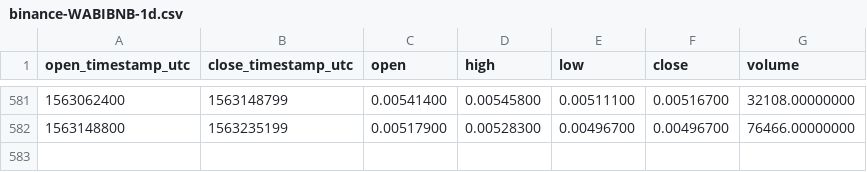
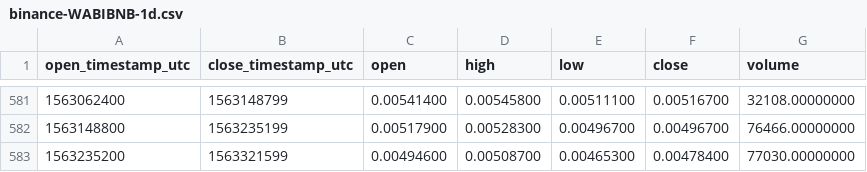
Before and after one commit to cryptobigbro/binance-WABIBNB, a CSV file: binance-WABIBNB-1d.csv, drawn as a sheet; only a part is shown, gaps mark what is left out.

Commit message:
Update OHLCV data.

```diff
--- a/binance-WABIBNB-1d.csv
+++ b/binance-WABIBNB-1d.csv
@@ -582 +582,2 @@ open_timestamp_utc,close_timestamp_utc,open,high,low,close,volume
 1563148800,1563235199,0.00517900,0.00528300,0.00496700,0.00496700,76466.00000000
+1563235200,1563321599,0.00494600,0.00508700,0.00465300,0.00478400,77030.00000000
```
Also changed, not shown: 1 other file.
